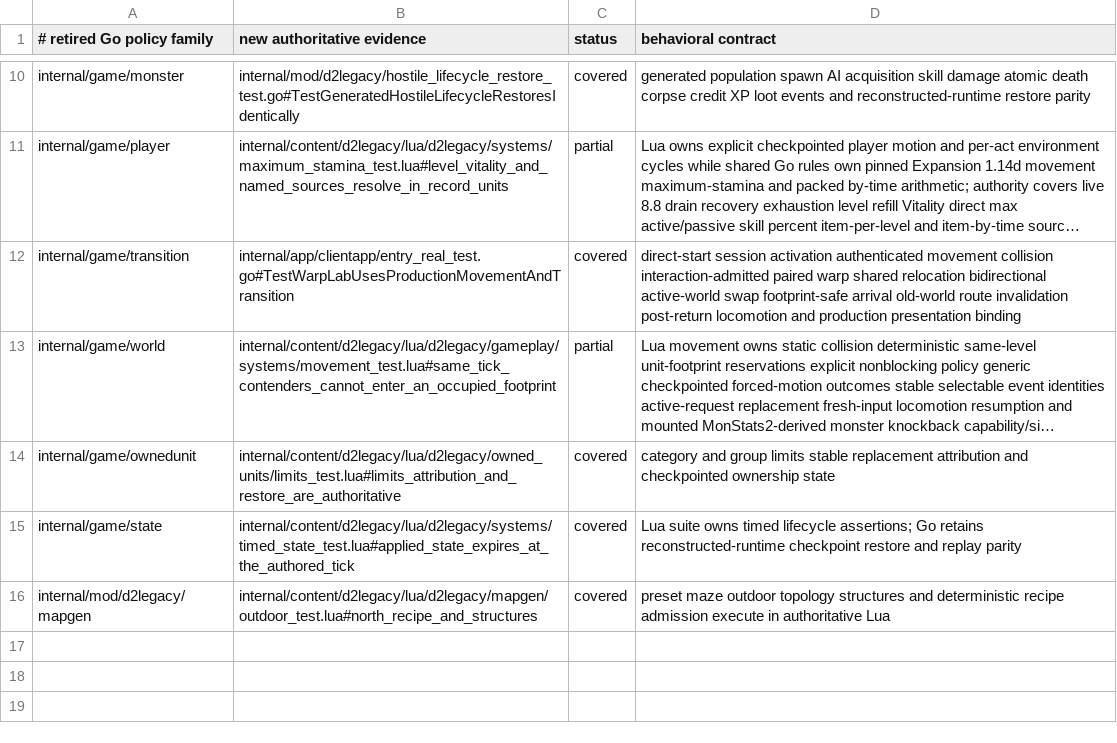
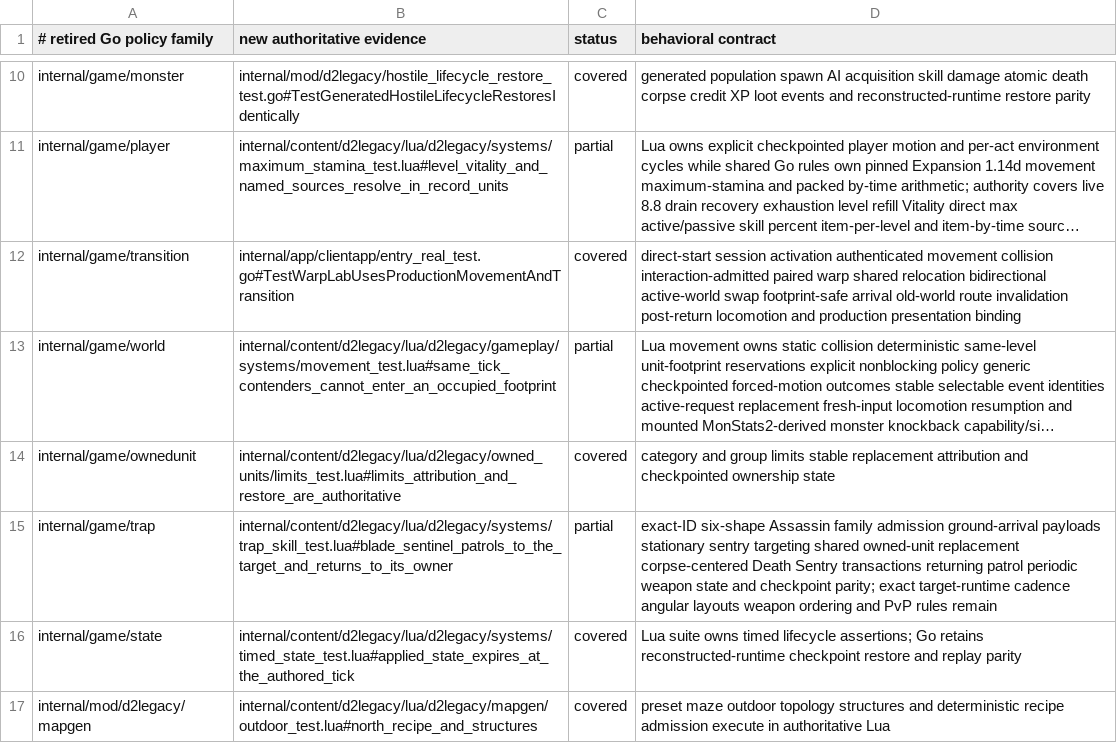
Before and after one commit to gravestench/dark-magic, a TSV file: docs/architecture/d2legacy-test-coverage.tsv, drawn as a sheet; only a part is shown, gaps mark what is left out; long unchanged cells end in …; the diff names each change by its address in the sheet, - before the commit and + after, or states it on an @@ line.

Commit message:
Implement Assassin trap behavior family

```diff
--- a/docs/architecture/d2legacy-test-coverage.tsv
+++ b/docs/architecture/d2legacy-test-coverage.tsv
+row 15: internal/game/trap | internal/content/d2legacy/lua/d2legacy/systems/trap_skill_test.lua#blade_sentinel_patrols_to_the_target_and_returns_to_its_owner | partial | exact-ID six-shape Assassin family admission ground-arrival payloads stationary sentry targeting shared owned-unit replacement corpse-centered Death Sentry transactions returning patrol periodic weapon state and checkpoint parity; exact target-runtime cadence angular layouts weapon ordering and PvP rules remain
```
Also changed, not shown: 17 other files.
